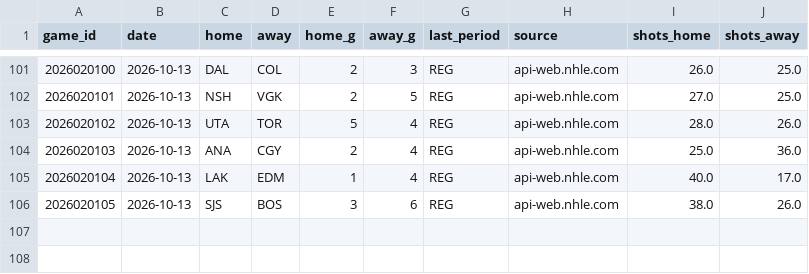
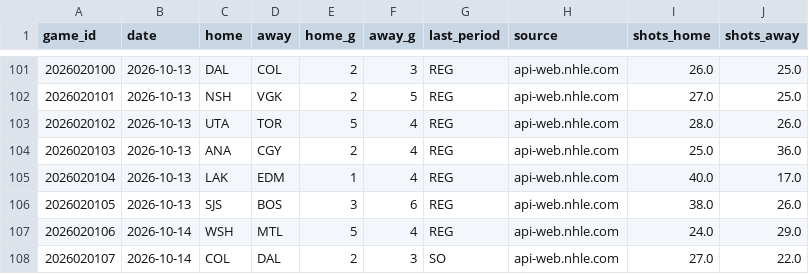
Before and after one commit to ph05/neurhl, a CSV file: orr/output/live/results_2027.csv, drawn as a sheet; only a part is shown, gaps mark what is left out; the diff names each change by its address in the sheet, - before the commit and + after, or states it on an @@ line.

```diff
--- a/orr/output/live/results_2027.csv
+++ b/orr/output/live/results_2027.csv
+row 107: 2026020106 | 2026-10-14 | WSH | MTL | 5 | 4 | REG | api-web.nhle.com | 24.0 | 29.0
+row 108: 2026020107 | 2026-10-14 | COL | DAL | 2 | 3 | SO | api-web.nhle.com | 27.0 | 22.0
```
Also changed, not shown: orr/output/live/boxes_2027.csv, 13 other files.
